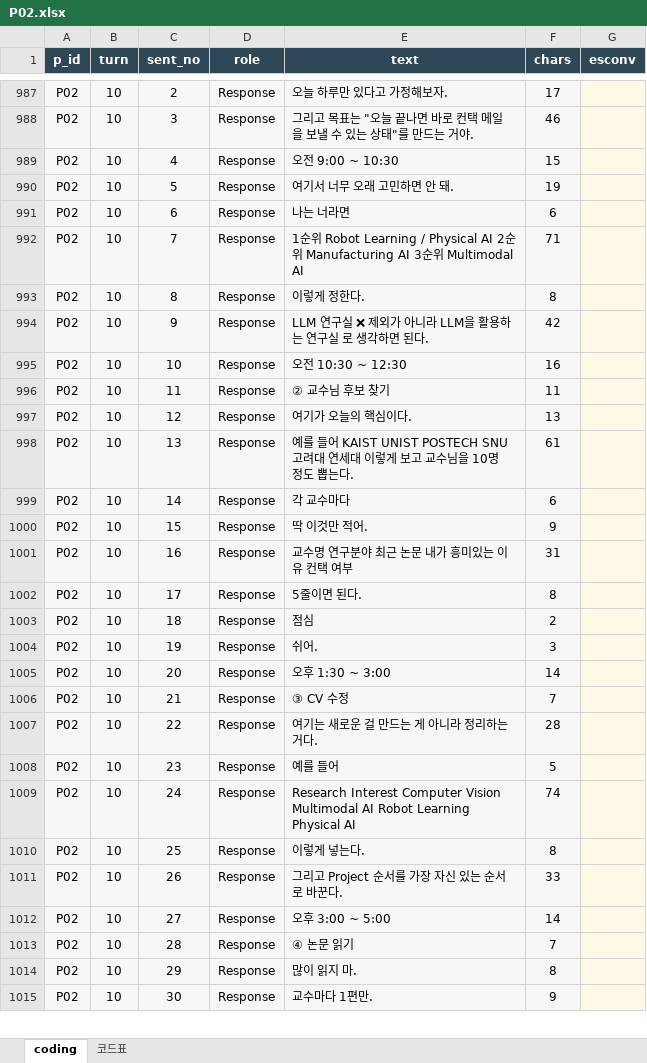
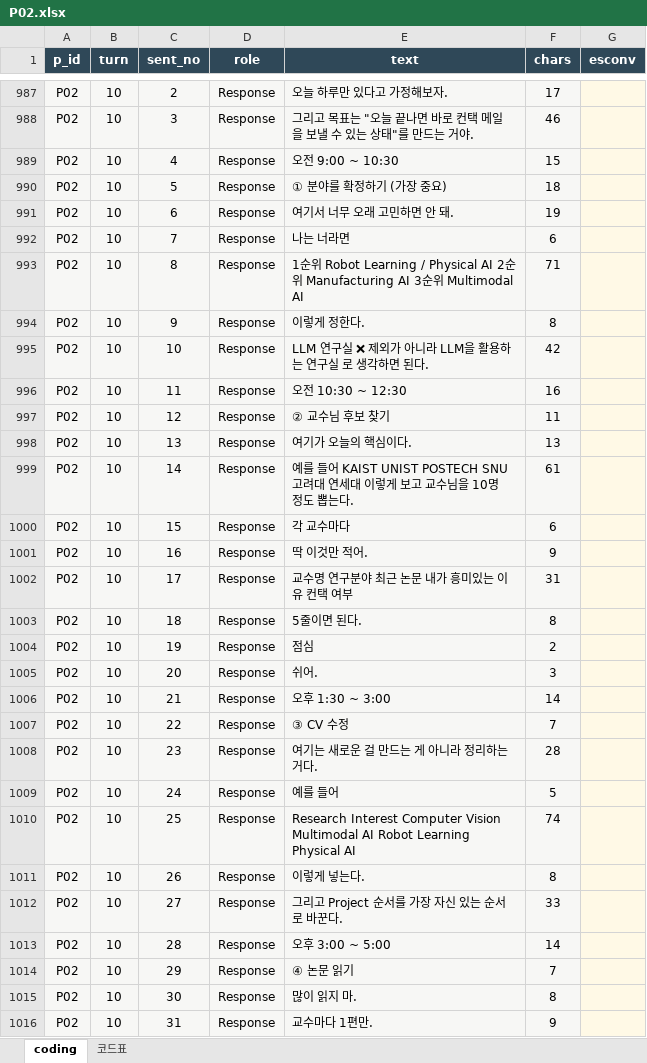
Before and after one commit to seniiya/text_research, an Excel workbook: data/coding/P02.xlsx, sheet coding, drawn as a sheet; only a part is shown, gaps mark what is left out; values as stored, in another font and other column widths than the file's, no borders; addresses are those after the commit; the diff covers the shown part only; the diff names each change by its address in the sheet, - before the commit and + after, or states it on an @@ line.

```diff
--- a/data/coding/P02.xlsx (sheet coding)
+++ b/data/coding/P02.xlsx (sheet coding)
+row 990: P02 | 10 | 5 | Response | ① 분야를 확정하기 (가장 중요) | 18
-C991 (sent_no): 5
+C991 (sent_no): 6
-C992 (sent_no): 6
+C992 (sent_no): 7
-C993 (sent_no): 7
+C993 (sent_no): 8
-C994 (sent_no): 8
+C994 (sent_no): 9
-C995 (sent_no): 9
+C995 (sent_no): 10
-C996 (sent_no): 10
+C996 (sent_no): 11
-C997 (sent_no): 11
+C997 (sent_no): 12
-C998 (sent_no): 12
+C998 (sent_no): 13
-C999 (sent_no): 13
+C999 (sent_no): 14
-C1000 (sent_no): 14
+C1000 (sent_no): 15
-C1001 (sent_no): 15
+C1001 (sent_no): 16
-C1002 (sent_no): 16
+C1002 (sent_no): 17
-C1003 (sent_no): 17
+C1003 (sent_no): 18
-C1004 (sent_no): 18
+C1004 (sent_no): 19
-C1005 (sent_no): 19
+C1005 (sent_no): 20
-C1006 (sent_no): 20
+C1006 (sent_no): 21
-C1007 (sent_no): 21
+C1007 (sent_no): 22
-C1008 (sent_no): 22
+C1008 (sent_no): 23
-C1009 (sent_no): 23
+C1009 (sent_no): 24
-C1010 (sent_no): 24
+C1010 (sent_no): 25
-C1011 (sent_no): 25
+C1011 (sent_no): 26
-C1012 (sent_no): 26
+C1012 (sent_no): 27
-C1013 (sent_no): 27
+C1013 (sent_no): 28
-C1014 (sent_no): 28
+C1014 (sent_no): 29
-C1015 (sent_no): 29
+C1015 (sent_no): 30
-C1016 (sent_no): 30
+C1016 (sent_no): 31
```
Also changed, not shown: 1 added row and 45 edited cells elsewhere in this sheet, data/coding/P01.xlsx, data/coding/P06.xlsx, 11 other files.
